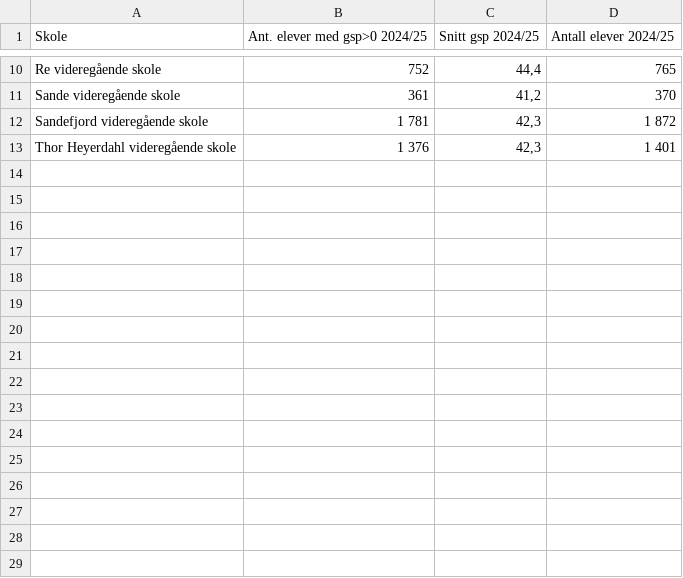
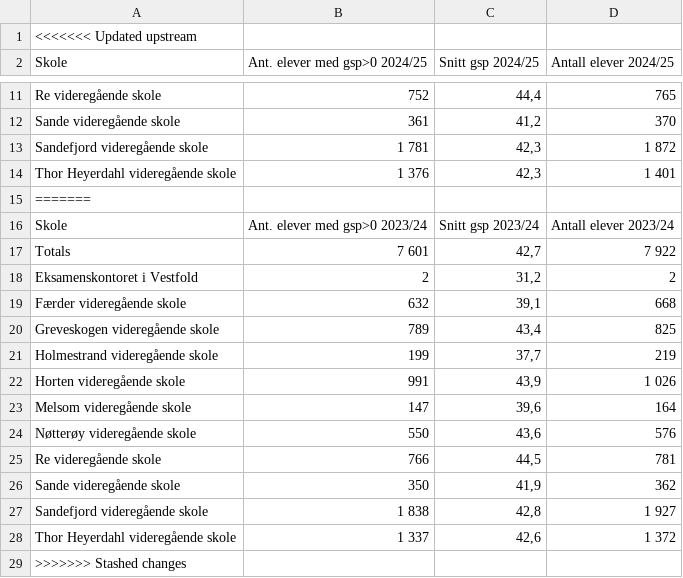
Before and after one commit to RasmusPalmqvist/Vestfold, a CSV file: 02_Opplæring og kompetanse/Dashbord/Forside.csv, drawn as a sheet; only a part is shown, gaps mark what is left out; the diff names each change by its address in the sheet, - before the commit and + after, or states it on an @@ line.

Commit message:
Data

```diff
--- a/02_Opplæring og kompetanse/Dashbord/Forside.csv
+++ b/02_Opplæring og kompetanse/Dashbord/Forside.csv
+row 1: <<<<<<< Updated upstream
+row 15: =======
+row 16: Skole | Ant. elever med gsp>0 2023/24 | Snitt gsp 2023/24 | Antall elever 2023/24
+row 17: Totals | 7 601 | 42,7 | 7 922
+row 18: Eksamenskontoret i Vestfold | 2 | 31,2 | 2
+row 19: Færder videregående skole | 632 | 39,1 | 668
+row 20: Greveskogen videregående skole | 789 | 43,4 | 825
+row 21: Holmestrand videregående skole | 199 | 37,7 | 219
+row 22: Horten videregående skole | 991 | 43,9 | 1 026
+row 23: Melsom videregående skole | 147 | 39,6 | 164
+row 24: Nøtterøy videregående skole | 550 | 43,6 | 576
+row 25: Re videregående skole | 766 | 44,5 | 781
+row 26: Sande videregående skole | 350 | 41,9 | 362
+row 27: Sandefjord videregående skole | 1 838 | 42,8 | 1 927
+row 28: Thor Heyerdahl videregående skole | 1 337 | 42,6 | 1 372
+row 29: >>>>>>> Stashed changes
```
Also changed, not shown: 02_Opplæring og kompetanse/Dashbord/Søkere_kontrakter.csv, 1 other file.
